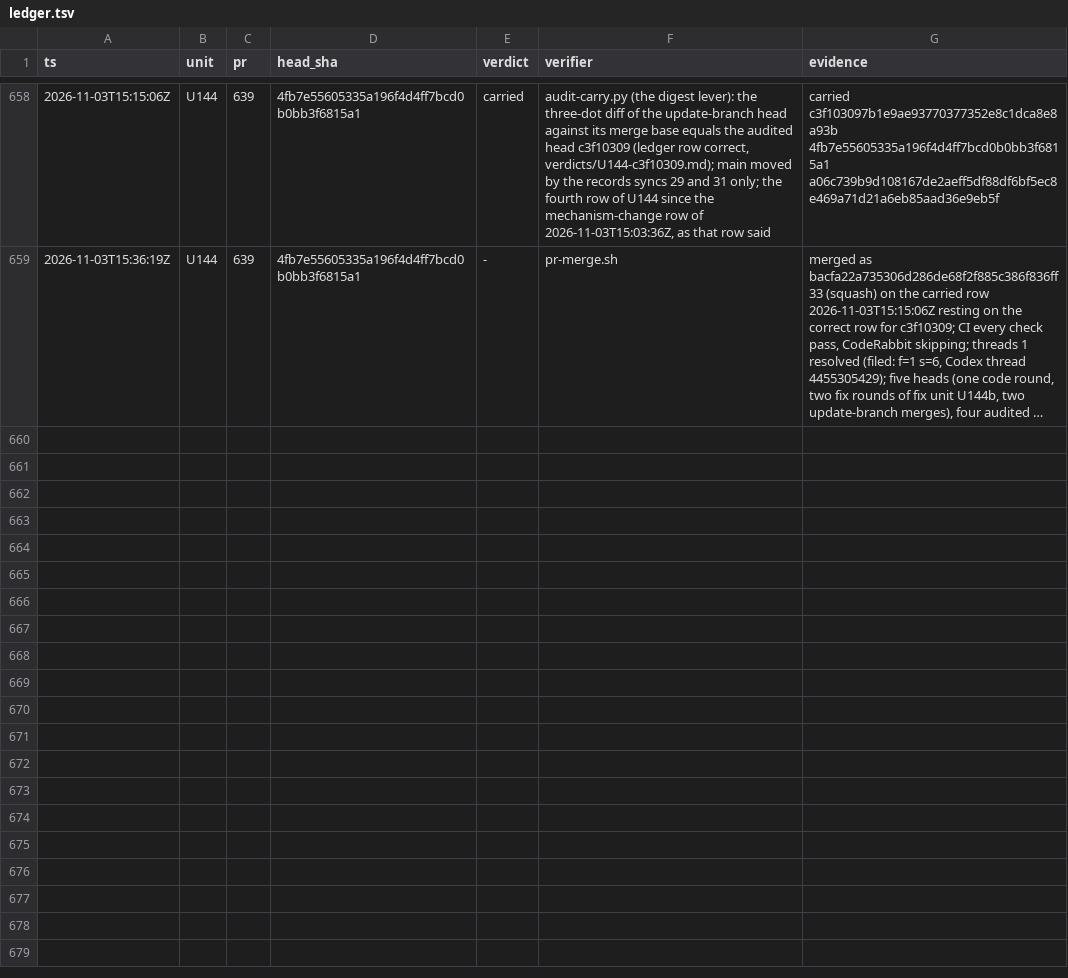
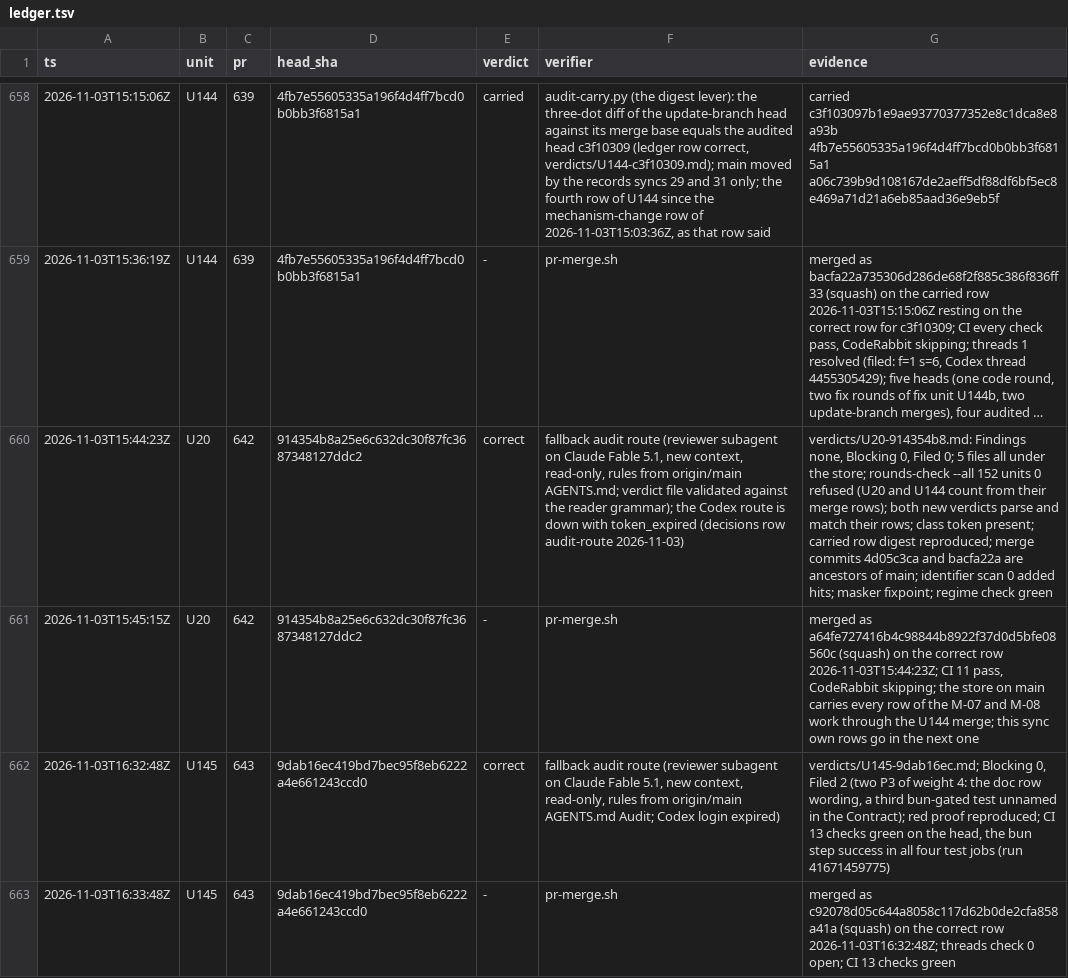
Before and after one commit to mryfmo/dotfiles, a TSV file: .orchestration/orchestrate/regime-cutover/ledger.tsv, drawn as a sheet; only a part is shown, gaps mark what is left out; long unchanged cells end in …; the diff names each change by its address in the sheet, - before the commit and + after, or states it on an @@ line.

```diff
--- a/.orchestration/orchestrate/regime-cutover/ledger.tsv
+++ b/.orchestration/orchestrate/regime-cutover/ledger.tsv
+row 660: 2026-11-03T15:44:23Z | U20 | 642 | 914354b8a25e6c632dc30f87fc3687348127ddc2 | correct | fallback audit route (reviewer subagent on Claude Fable 5.1, new context, read-only, rules from origin/main AGENTS.md; verdict file validated against the reader grammar); the Codex route is down with token_expired (decisions row audit-route 2026-11-03) | verdicts/U20-914354b8.md: Findings none, Blocking 0, Filed 0; 5 files all under the store; rounds-check --all 152 units 0 refused (U20 and U144 count from their merge rows); both new verdicts parse and match their rows; class token present; carried row digest reproduced; merge commits 4d05c3ca and bacfa22a are ancestors of main; identifier scan 0 added hits; masker fixpoint; regime check green
+row 661: 2026-11-03T15:45:15Z | U20 | 642 | 914354b8a25e6c632dc30f87fc3687348127ddc2 | - | pr-merge.sh | merged as a64fe727416b4c98844b8922f37d0d5bfe08560c (squash) on the correct row 2026-11-03T15:44:23Z; CI 11 pass, CodeRabbit skipping; the store on main carries every row of the M-07 and M-08 work through the U144 merge; this sync own rows go in the next one
+row 662: 2026-11-03T16:32:48Z | U145 | 643 | 9dab16ec419bd7bec95f8eb6222a4e661243ccd0 | correct | fallback audit route (reviewer subagent on Claude Fable 5.1, new context, read-only, rules from origin/main AGENTS.md Audit; Codex login expired) | verdicts/U145-9dab16ec.md; Blocking 0, Filed 2 (two P3 of weight 4: the doc row wording, a third bun-gated test unnamed in the Contract); red proof reproduced; CI 13 checks green on the head, the bun step success in all four test jobs (run 41671459775)
+row 663: 2026-11-03T16:33:48Z | U145 | 643 | 9dab16ec419bd7bec95f8eb6222a4e661243ccd0 | - | pr-merge.sh | merged as c92078d05c644a8058c117d62b0de2cfa858a41a (squash) on the correct row 2026-11-03T16:32:48Z; threads check 0 open; CI 13 checks green
```
Also changed, not shown: .orchestration/orchestrate/regime-cutover/decisions.tsv, .orchestration/orchestrate/regime-cutover/units.tsv, 5 other files.
